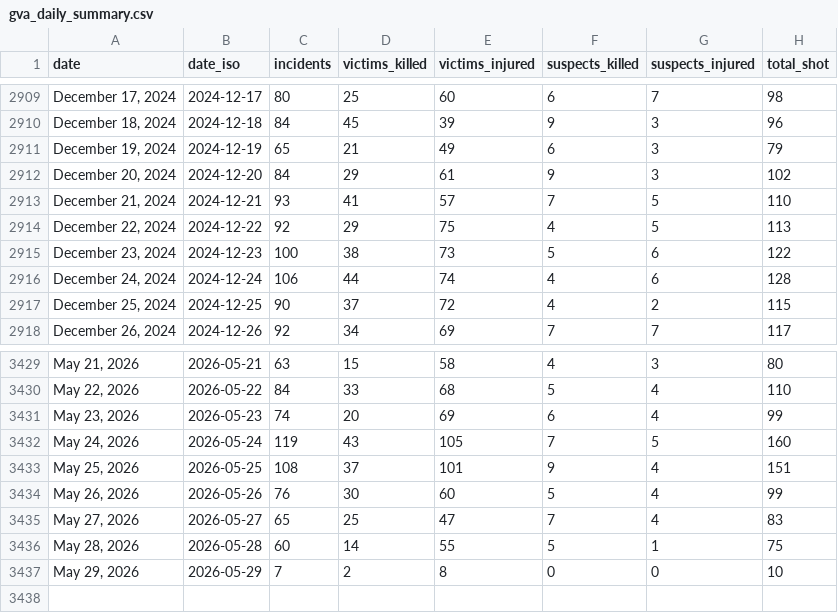
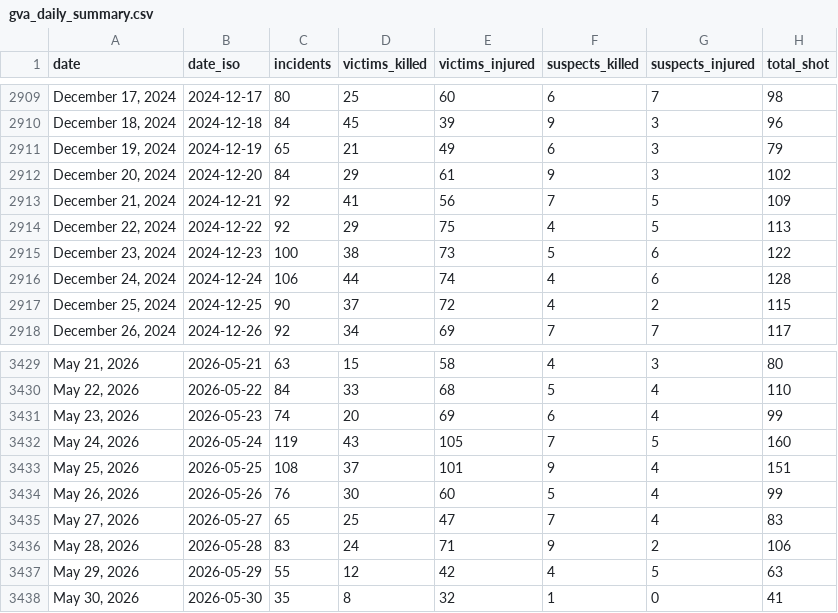
Before and after one commit to AH-Datalytics/gva-scraper, a CSV file: data/gva_daily_summary.csv, drawn as a sheet; only a part is shown, gaps mark what is left out.

Commit message:
Daily update: +106 incidents (2026-05-31)

```diff
--- a/data/gva_daily_summary.csv
+++ b/data/gva_daily_summary.csv
@@ -2912,3 +2912,3 @@ date,date_iso,incidents,victims_killed,victims_injured,suspects_killed,suspects_
 "December 20, 2024",2024-12-20,84,29,61,9,3,102
-"December 21, 2024",2024-12-21,93,41,57,7,5,110
+"December 21, 2024",2024-12-21,92,41,56,7,5,109
 "December 22, 2024",2024-12-22,92,29,75,4,5,113
@@ -3435,3 +3435,4 @@ date,date_iso,incidents,victims_killed,victims_injured,suspects_killed,suspects_
 "May 27, 2026",2026-05-27,65,25,47,7,4,83
-"May 28, 2026",2026-05-28,60,14,55,5,1,75
-"May 29, 2026",2026-05-29,7,2,8,0,0,10
+"May 28, 2026",2026-05-28,83,24,71,9,2,106
+"May 29, 2026",2026-05-29,55,12,42,4,5,63
+"May 30, 2026",2026-05-30,35,8,32,1,0,41
```
Also changed, not shown: 1 other file.
